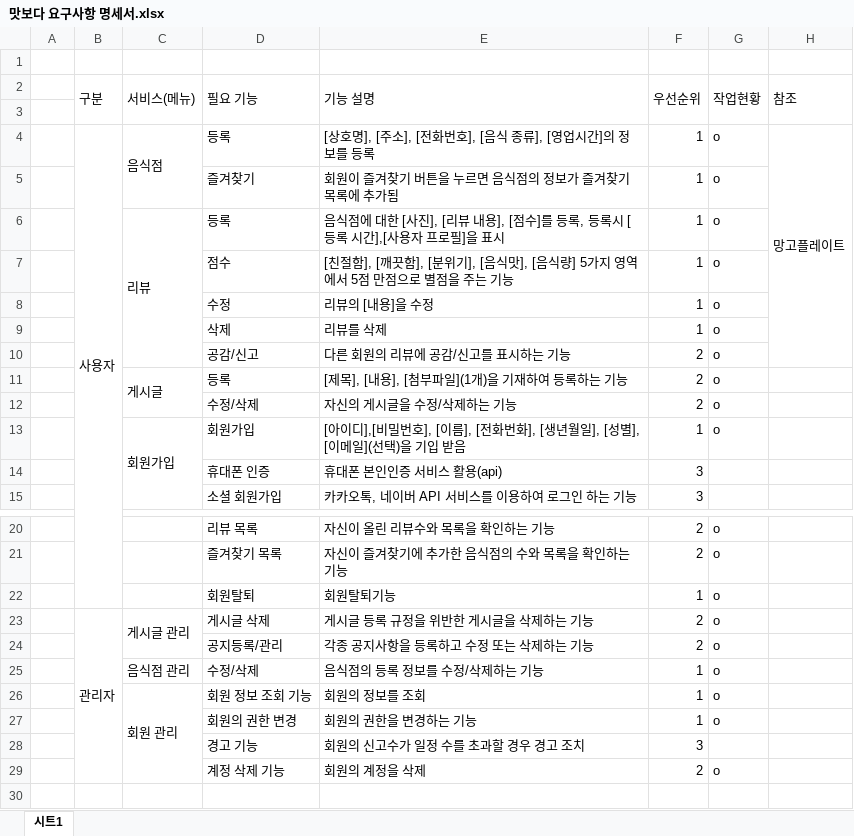
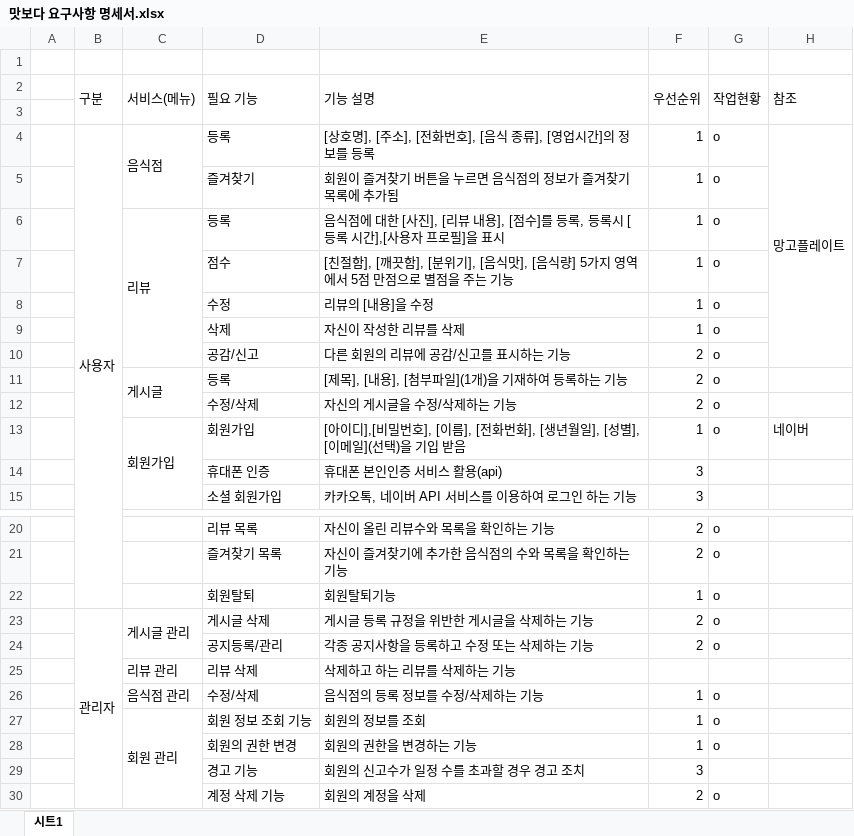
Before and after one commit to LJH5/project_LJH, an Excel workbook: 통합프로그램구현_이준호/요구사항명세서/맛보다 요구사항 명세서.xlsx, sheet 시트1, drawn as a sheet; only a part is shown, gaps mark what is left out; values as stored, in another font and other column widths than the file's, no cell formats; the diff names each change by its address in the sheet, - before the commit and + after, or states it on an @@ line.

```diff
--- a/통합프로그램구현_이준호/요구사항명세서/맛보다 요구사항 명세서.xlsx (sheet 시트1)
+++ b/통합프로그램구현_이준호/요구사항명세서/맛보다 요구사항 명세서.xlsx (sheet 시트1)
-E9 (기능 설명): 리뷰를 삭제
+E9 (기능 설명): 자신이 작성한 리뷰를 삭제
-H13 (참조): (empty)
+H13 (참조): 네이버
+row 25:  |  | 리뷰 관리 | 리뷰 삭제 | 삭제하고 하는 리뷰를 삭제하는 기능
```
Also changed, not shown: cell formats, 27 other files.
